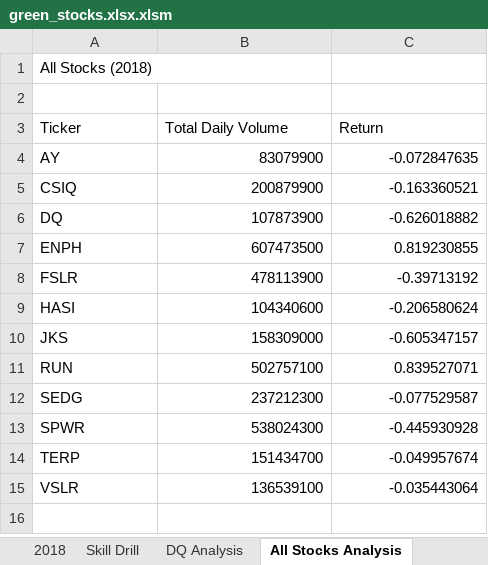
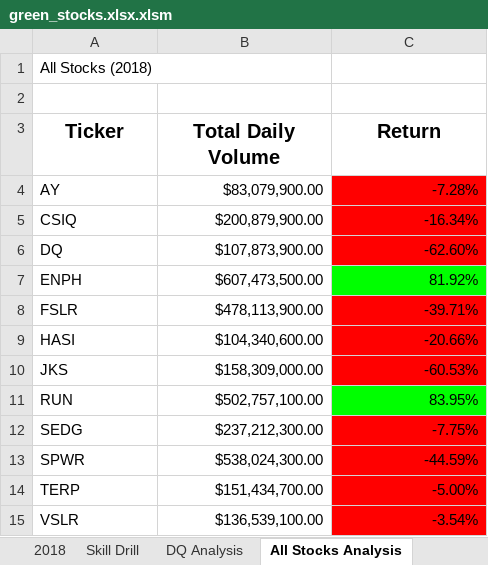
Before and after one commit to armyofkittens/stock-analysis, an Excel workbook: green_stocks.xlsx.xlsm, sheet All Stocks Analysis, drawn as a sheet; values as stored, in another font and other column widths than the file's, no borders; charts and pictures not drawn; the diff names each change by its address in the sheet, - before the commit and + after, or states it on an @@ line.

```diff
--- a/green_stocks.xlsx.xlsm (sheet All Stocks Analysis)
+++ b/green_stocks.xlsx.xlsm (sheet All Stocks Analysis)
@@ A3:C3 bold: off → on, text size: larger, alignment: left → center @@
-B4 (Total Daily Volume): 83079900
+B4 (Total Daily Volume): $83,079,900.00
-C4 (Return): -0.072847635
+C4 (Return): -7.28%
-C4:C6 fill: none
+C4:C6 fill: #FF0000
-B5 (Total Daily Volume): 200879900
+B5 (Total Daily Volume): $200,879,900.00
-C5 (Return): -0.163360521
+C5 (Return): -16.34%
-B6 (Total Daily Volume): 107873900
+B6 (Total Daily Volume): $107,873,900.00
-C6 (Return): -0.626018882
+C6 (Return): -62.60%
-B7 (Total Daily Volume): 607473500
+B7 (Total Daily Volume): $607,473,500.00
-C7 (Return): 0.819230855
+C7 (Return): 81.92%
-C7 fill: none
+C7 fill: #00FF00
-B8 (Total Daily Volume): 478113900
+B8 (Total Daily Volume): $478,113,900.00
-C8 (Return): -0.39713192
+C8 (Return): -39.71%
-C8:C10 fill: none
+C8:C10 fill: #FF0000
-B9 (Total Daily Volume): 104340600
+B9 (Total Daily Volume): $104,340,600.00
-C9 (Return): -0.206580624
+C9 (Return): -20.66%
-B10 (Total Daily Volume): 158309000
+B10 (Total Daily Volume): $158,309,000.00
-C10 (Return): -0.605347157
+C10 (Return): -60.53%
-B11 (Total Daily Volume): 502757100
+B11 (Total Daily Volume): $502,757,100.00
-C11 (Return): 0.839527071
+C11 (Return): 83.95%
-C11 fill: none
+C11 fill: #00FF00
-B12 (Total Daily Volume): 237212300
+B12 (Total Daily Volume): $237,212,300.00
-C12 (Return): -0.077529587
+C12 (Return): -7.75%
-C12:C15 fill: none
+C12:C15 fill: #FF0000
-B13 (Total Daily Volume): 538024300
+B13 (Total Daily Volume): $538,024,300.00
-C13 (Return): -0.445930928
+C13 (Return): -44.59%
-B14 (Total Daily Volume): 151434700
+B14 (Total Daily Volume): $151,434,700.00
-C14 (Return): -0.049957674
+C14 (Return): -5.00%
-B15 (Total Daily Volume): 136539100
+B15 (Total Daily Volume): $136,539,100.00
-C15 (Return): -0.035443064
+C15 (Return): -3.54%
```
Also changed, not shown: sheet Skill Drill, charts or pictures.
